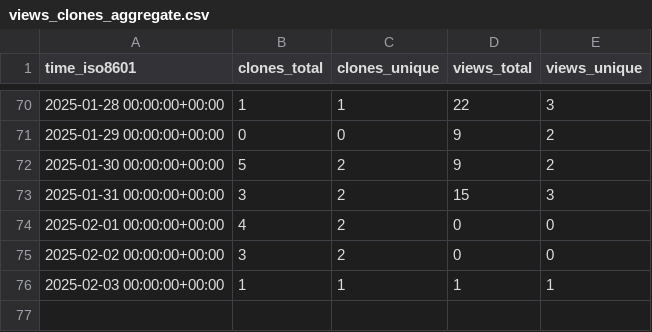
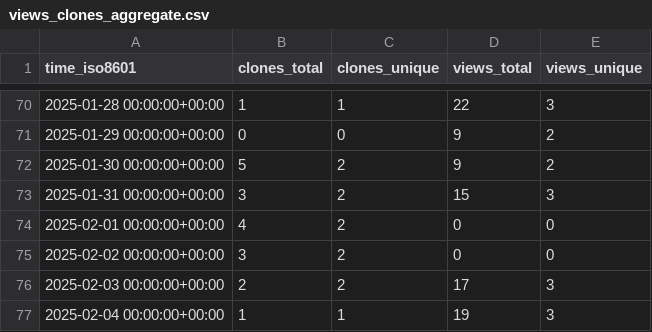
Before and after one commit to CBICA/NiChart_DLMUSE, a CSV file: CBICA/NiChart_DLMUSE/ghrs-data/views_clones_aggregate.csv, drawn as a sheet; only a part is shown, gaps mark what is left out.

```diff
--- a/CBICA/NiChart_DLMUSE/ghrs-data/views_clones_aggregate.csv
+++ b/CBICA/NiChart_DLMUSE/ghrs-data/views_clones_aggregate.csv
@@ -75,2 +75,3 @@ time_iso8601,clones_total,clones_unique,views_total,views_unique
 2025-02-02 00:00:00+00:00,3,2,0,0
-2025-02-03 00:00:00+00:00,1,1,1,1
+2025-02-03 00:00:00+00:00,2,2,17,3
+2025-02-04 00:00:00+00:00,1,1,19,3
```
Also changed, not shown: 1 other file.
